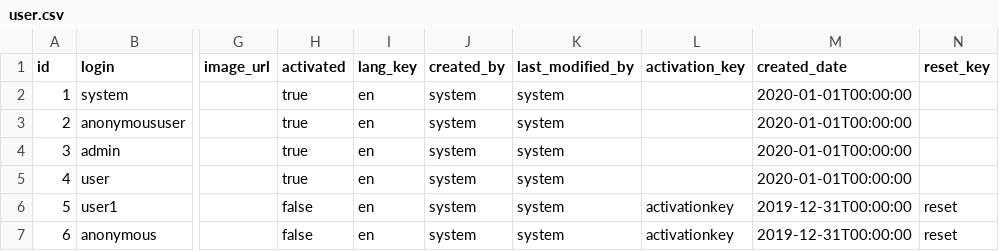
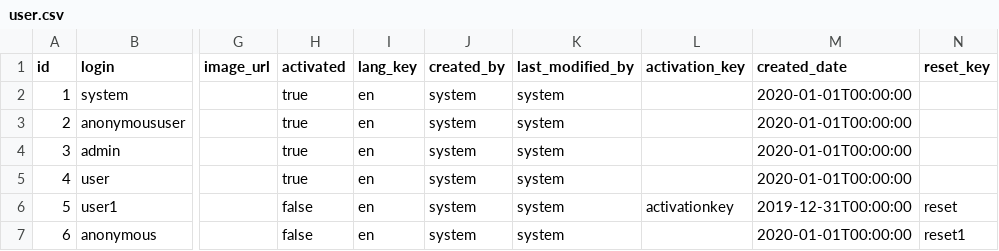
Before and after one commit to ko-aoki/jhreact, a CSV file: src/main/resources/config/liquibase/data/user.csv, drawn as a sheet; only a part is shown, gaps mark what is left out; the diff names each change by its address in the sheet, - before the commit and + after, or states it on an @@ line.

```diff
--- a/src/main/resources/config/liquibase/data/user.csv
+++ b/src/main/resources/config/liquibase/data/user.csv
-L7 (activation_key): activationkey
+L7 (activation_key): (empty)
-M7 (created_date): 2019-12-31T00:00:00
+M7 (created_date): 2020-01-01T00:00:00
-N7 (reset_key): reset
+N7 (reset_key): reset1
```
Also changed, not shown: 20 other files.
